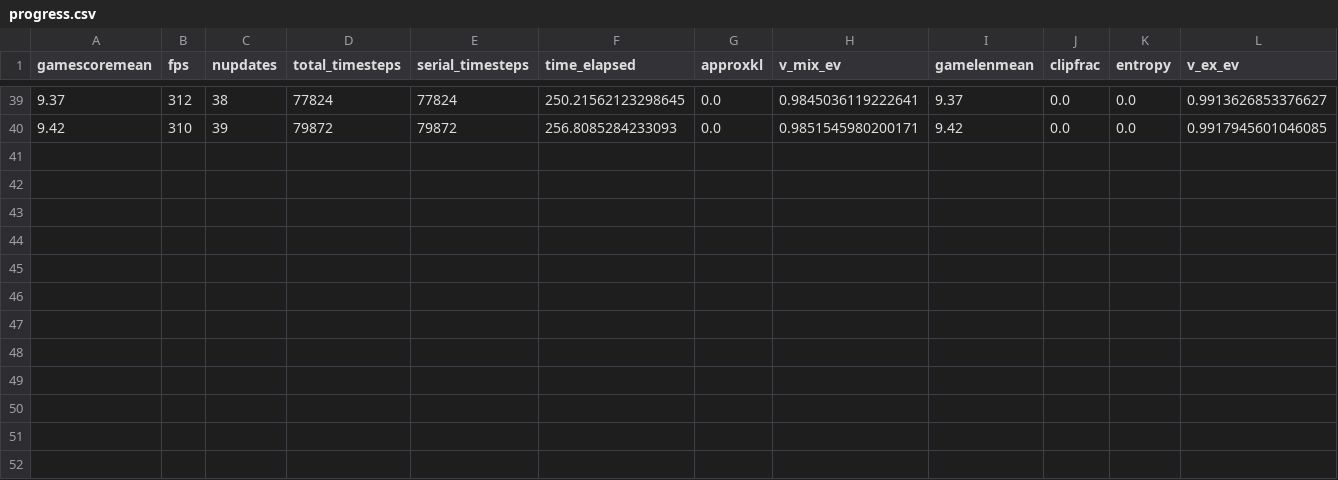
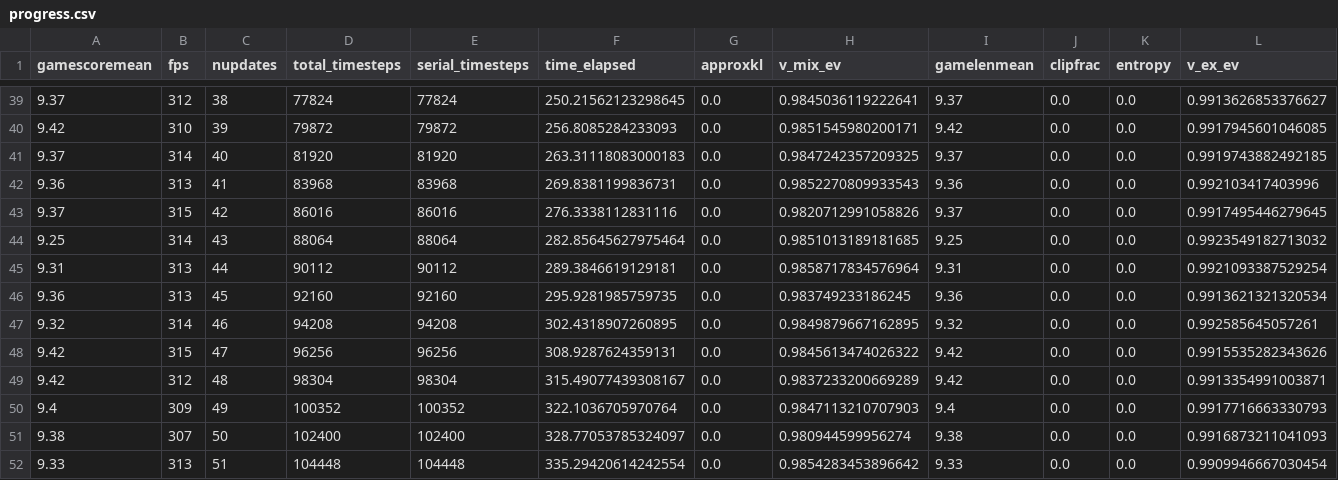
Before and after one commit to gabrielelibardi/lirpg_test, a CSV file: RUNS/exp_meta_cartpole_1/progress.csv, drawn as a sheet; only a part is shown, gaps mark what is left out.

```diff
--- a/RUNS/exp_meta_cartpole_1/progress.csv
+++ b/RUNS/exp_meta_cartpole_1/progress.csv
@@ -40 +40,13 @@ gamescoremean,fps,nupdates,total_timesteps,serial_timesteps,time_elapsed,approxk
 9.42,310,39,79872,79872,256.8085284233093,0.0,0.9851545980200171,9.42,0.0,0.0,0.9917945601046085
+9.37,314,40,81920,81920,263.31118083000183,0.0,0.9847242357209325,9.37,0.0,0.0,0.9919743882492185
+9.36,313,41,83968,83968,269.8381199836731,0.0,0.9852270809933543,9.36,0.0,0.0,0.992103417403996
+9.37,315,42,86016,86016,276.3338112831116,0.0,0.9820712991058826,9.37,0.0,0.0,0.9917495446279645
+9.25,314,43,88064,88064,282.85645627975464,0.0,0.9851013189181685,9.25,0.0,0.0,0.9923549182713032
+9.31,313,44,90112,90112,289.3846619129181,0.0,0.9858717834576964,9.31,0.0,0.0,0.9921093387529254
+9.36,313,45,92160,92160,295.9281985759735,0.0,0.983749233186245,9.36,0.0,0.0,0.9913621321320534
+9.32,314,46,94208,94208,302.4318907260895,0.0,0.9849879667162895,9.32,0.0,0.0,0.992585645057261
+9.42,315,47,96256,96256,308.9287624359131,0.0,0.9845613474026322,9.42,0.0,0.0,0.9915535282343626
+9.42,312,48,98304,98304,315.49077439308167,0.0,0.9837233200669289,9.42,0.0,0.0,0.9913354991003871
+9.4,309,49,100352,100352,322.1036705970764,0.0,0.9847113210707903,9.4,0.0,0.0,0.9917716663330793
+9.38,307,50,102400,102400,328.77053785324097,0.0,0.980944599956274,9.38,0.0,0.0,0.9916873211041093
+9.33,313,51,104448,104448,335.29420614242554,0.0,0.9854283453896642,9.33,0.0,0.0,0.9909946667030454
```
Also changed, not shown: 3 other files.
